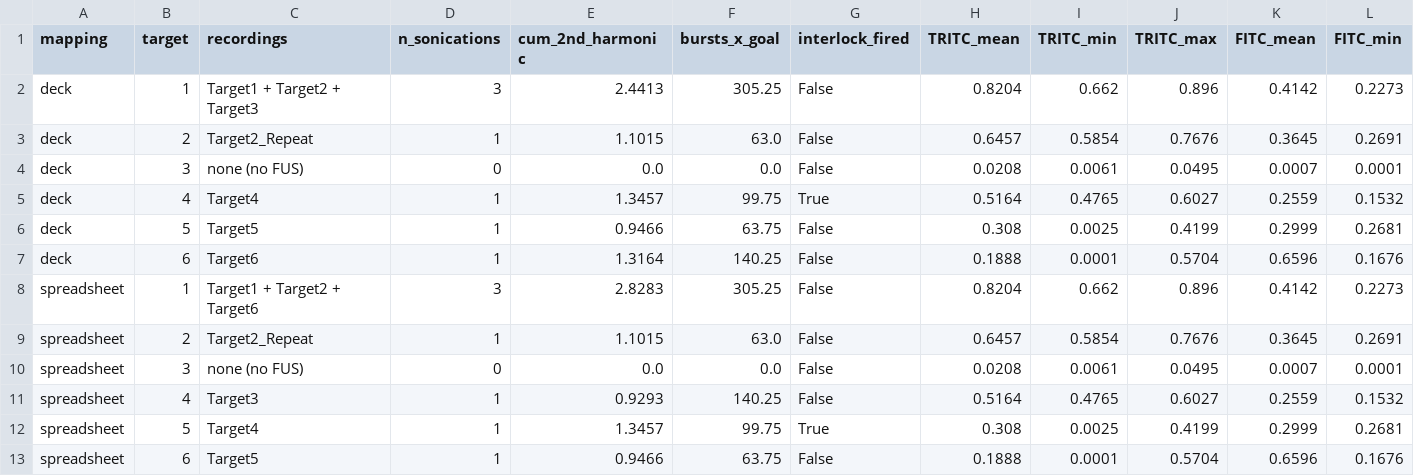
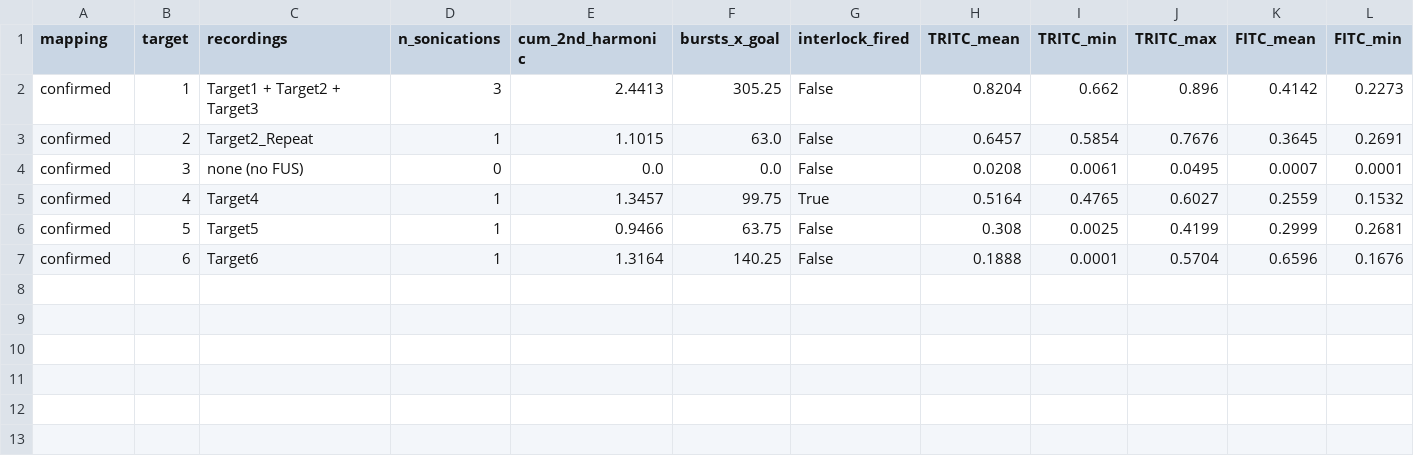
Before and after one commit to andrewbrodriguez/fus-controller, a CSV file: results/histology/mouse01_dose_vs_coverage.csv, drawn as a sheet; only a part is shown; rows hold the shown columns only; the diff names each change by its address in the sheet, - before the commit and + after, or states it on an @@ line.

```diff
--- a/results/histology/mouse01_dose_vs_coverage.csv
+++ b/results/histology/mouse01_dose_vs_coverage.csv
-A2:A7 (mapping): deck
+A2:A7 (mapping): confirmed
-row 8: spreadsheet | 1 | Target1 + Target2 + Target6 | 3 | 2.8283 | 305.25 | False | 0.8204 | 0.662 | 0.896 | 0.4142 | 0.2273
-row 9: spreadsheet | 2 | Target2_Repeat | 1 | 1.1015 | 63.0 | False | 0.6457 | 0.5854 | 0.7676 | 0.3645 | 0.2691
-row 10: spreadsheet | 3 | none (no FUS) | 0 | 0.0 | 0.0 | False | 0.0208 | 0.0061 | 0.0495 | 0.0007 | 0.0001
-row 11: spreadsheet | 4 | Target3 | 1 | 0.9293 | 140.25 | False | 0.5164 | 0.4765 | 0.6027 | 0.2559 | 0.1532
-row 12: spreadsheet | 5 | Target4 | 1 | 1.3457 | 99.75 | True | 0.308 | 0.0025 | 0.4199 | 0.2999 | 0.2681
-row 13: spreadsheet | 6 | Target5 | 1 | 0.9466 | 63.75 | False | 0.1888 | 0.0001 | 0.5704 | 0.6596 | 0.1676
```
Also changed, not shown: 11 other files.
